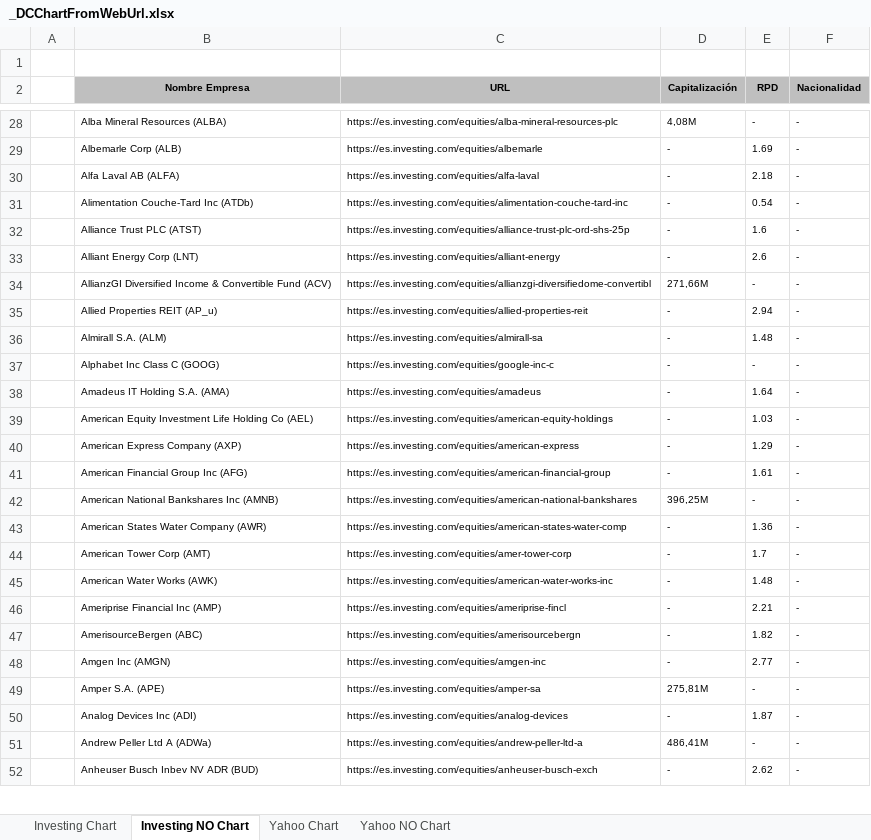
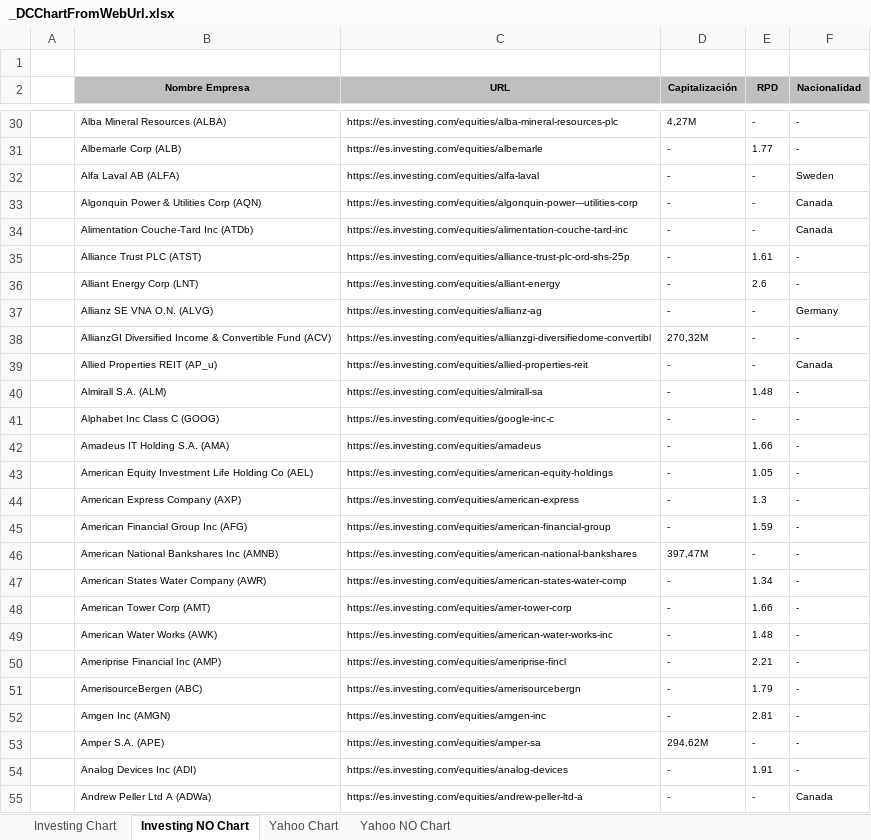
Before and after one commit to jsubiasm/markets_data, an Excel workbook: Screenshots/_DCChartFromWebUrl.xlsx, sheet Investing NO Chart, drawn as a sheet; only a part is shown, gaps mark what is left out; values as stored, in another font and other column widths than the file's, no borders; removed rows and columns are numbered as before the commit, all else as after; the diff covers the shown part only; the diff names each change by its address in the sheet, - before the commit and + after, or states it on an @@ line.

```diff
--- a/Screenshots/_DCChartFromWebUrl.xlsx (sheet Investing NO Chart)
+++ b/Screenshots/_DCChartFromWebUrl.xlsx (sheet Investing NO Chart)
-D30 (Capitalización): 4,08M
+D30 (Capitalización): 4,27M
-E31 (RPD): 1.69
+E31 (RPD): 1.77
-E32 (RPD): 2.18
+E32 (RPD): -
-F32 (Nacionalidad): -
+F32 (Nacionalidad): Sweden
+row 33:  | Algonquin Power & Utilities Corp (AQN) | https://es.investing.com/equities/algonquin-power---utilities-corp | - | - | Canada
-E34 (RPD): 0.54
+E34 (RPD): -
-F34 (Nacionalidad): -
+F34 (Nacionalidad): Canada
-E35 (RPD): 1.6
+E35 (RPD): 1.61
+row 37:  | Allianz SE VNA O.N. (ALVG) | https://es.investing.com/equities/allianz-ag | - | - | Germany
-D38 (Capitalización): 271,66M
+D38 (Capitalización): 270,32M
-E39 (RPD): 2.94
+E39 (RPD): -
-F39 (Nacionalidad): -
+F39 (Nacionalidad): Canada
-E42 (RPD): 1.64
+E42 (RPD): 1.66
-E43 (RPD): 1.03
+E43 (RPD): 1.05
-E44 (RPD): 1.29
+E44 (RPD): 1.3
-E45 (RPD): 1.61
+E45 (RPD): 1.59
-D46 (Capitalización): 396,25M
+D46 (Capitalización): 397,47M
-E47 (RPD): 1.36
+E47 (RPD): 1.34
-E48 (RPD): 1.7
+E48 (RPD): 1.66
-E51 (RPD): 1.82
+E51 (RPD): 1.79
-E52 (RPD): 2.77
+E52 (RPD): 2.81
-D53 (Capitalización): 275,81M
+D53 (Capitalización): 294,62M
-E54 (RPD): 1.87
+E54 (RPD): 1.91
-D55 (Capitalización): 486,41M
+D55 (Capitalización): -
-F55 (Nacionalidad): -
+F55 (Nacionalidad): Canada
-row 52:  | Anheuser Busch Inbev NV ADR (BUD) | https://es.investing.com/equities/anheuser-busch-exch | - | 2.62 | -
```
Also changed, not shown: 134 added rows, 29 removed rows and 718 edited cells elsewhere in this sheet, sheet Investing Chart, Screenshots/_DCWebUrlFromNombreEmpresa.xlsx, 2 other files.
